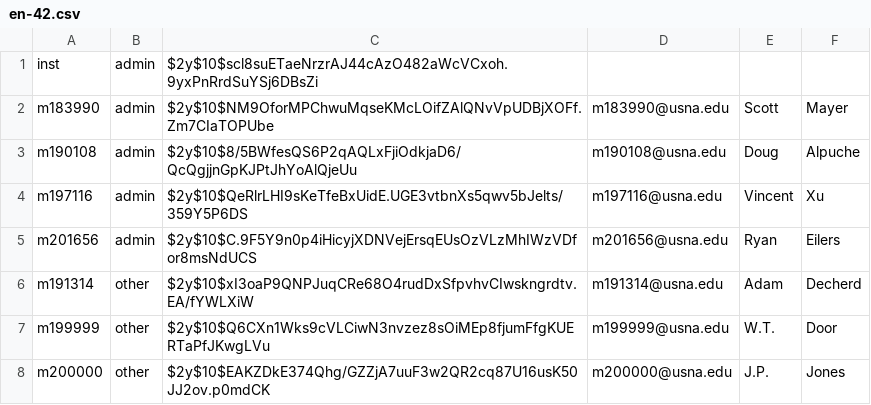
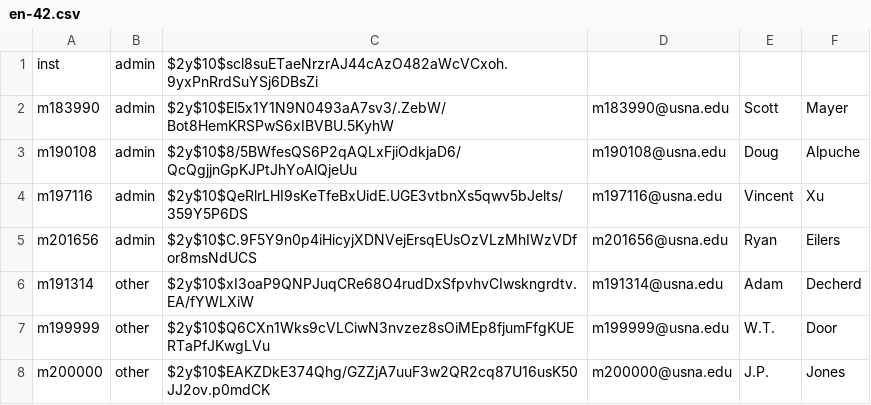
Before and after one commit to ScottMayer/IT350-Project, a CSV file: login/en-42.csv, drawn as a sheet.

```diff
--- a/login/en-42.csv
+++ b/login/en-42.csv
@@ -1,3 +1,3 @@
 inst;admin;$2y$10$scl8suETaeNrzrAJ44cAzO482aWcVCxoh.9yxPnRrdSuYSj6DBsZi;
-m183990;admin;$2y$10$NM9OforMPChwuMqseKMcLOifZAlQNvVpUDBjXOFf.Zm7CIaTOPUbe;m183990@usna.edu;Scott;Mayer
+m183990;admin;$2y$10$El5x1Y1N9N0493aA7sv3/.ZebW/Bot8HemKRSPwS6xIBVBU.5KyhW;m183990@usna.edu;Scott;Mayer
 m190108;admin;$2y$10$8/5BWfesQS6P2qAQLxFjiOdkjaD6/QcQgjjnGpKJPtJhYoAlQjeUu;m190108@usna.edu;Doug;Alpuche
```
Also changed, not shown: 3 other files.
